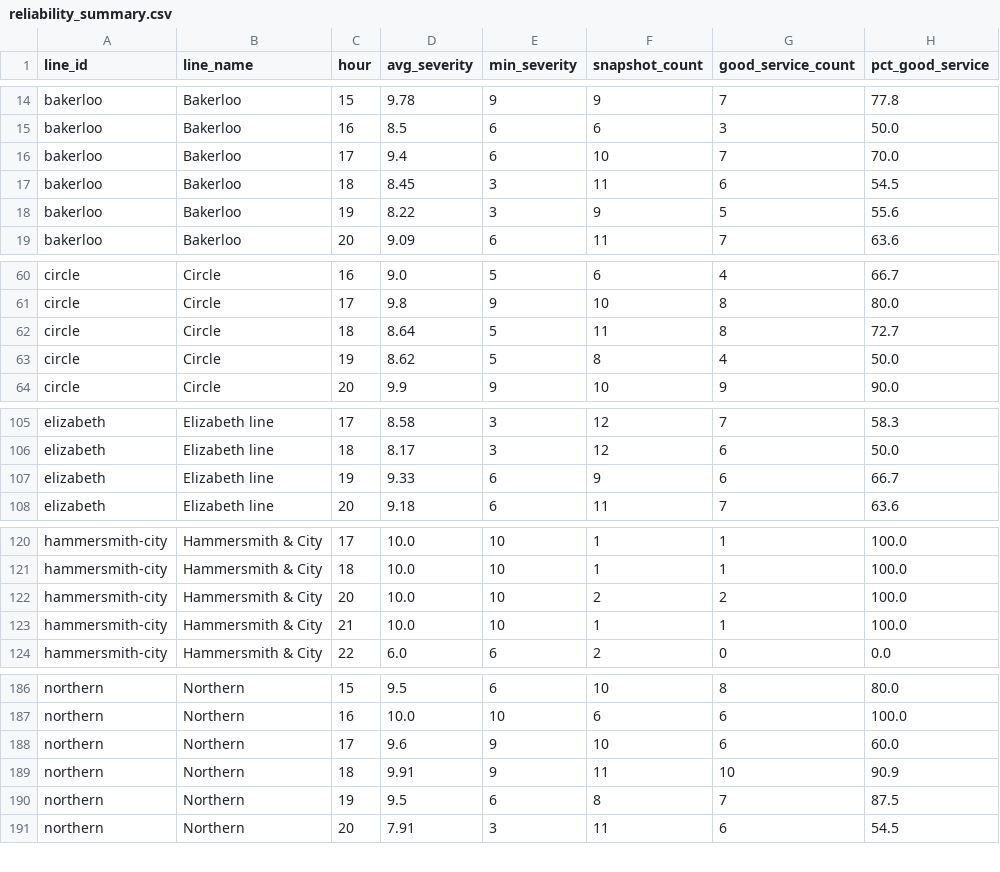
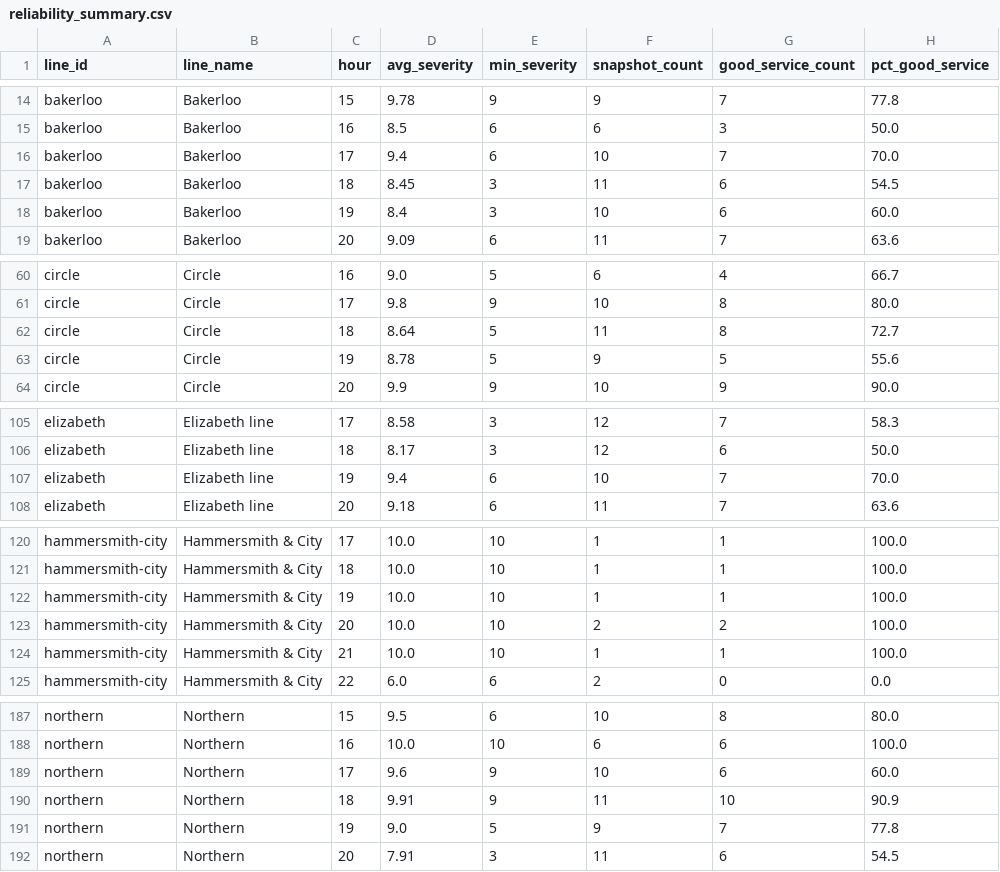
Before and after one commit to AbdulmalikAdam27/tfl-reliability-dashboard, a CSV file: data/reliability_summary.csv, drawn as a sheet; only a part is shown, gaps mark what is left out; the diff covers the shown part only.

```diff
--- a/data/reliability_summary.csv
+++ b/data/reliability_summary.csv
@@ -17,3 +17,3 @@ bakerloo,Bakerloo,17,9.4,6,10,7,70.0
 bakerloo,Bakerloo,18,8.45,3,11,6,54.5
-bakerloo,Bakerloo,19,8.22,3,9,5,55.6
+bakerloo,Bakerloo,19,8.4,3,10,6,60.0
 bakerloo,Bakerloo,20,9.09,6,11,7,63.6
@@ -62,3 +62,3 @@ circle,Circle,17,9.8,9,10,8,80.0
 circle,Circle,18,8.64,5,11,8,72.7
-circle,Circle,19,8.62,5,8,4,50.0
+circle,Circle,19,8.78,5,9,5,55.6
 circle,Circle,20,9.9,9,10,9,90.0
@@ -106,3 +106,3 @@ elizabeth,Elizabeth line,17,8.58,3,12,7,58.3
 elizabeth,Elizabeth line,18,8.17,3,12,6,50.0
-elizabeth,Elizabeth line,19,9.33,6,9,6,66.7
+elizabeth,Elizabeth line,19,9.4,6,10,7,70.0
 elizabeth,Elizabeth line,20,9.18,6,11,7,63.6
@@ -121,2 +121,3 @@ hammersmith-city,Hammersmith & City,17,10.0,10,1,1,100.0
 hammersmith-city,Hammersmith & City,18,10.0,10,1,1,100.0
+hammersmith-city,Hammersmith & City,19,10.0,10,1,1,100.0
 hammersmith-city,Hammersmith & City,20,10.0,10,2,2,100.0
@@ -189,3 +190,3 @@ northern,Northern,17,9.6,9,10,6,60.0
 northern,Northern,18,9.91,9,11,10,90.9
-northern,Northern,19,9.5,6,8,7,87.5
+northern,Northern,19,9.0,5,9,7,77.8
 northern,Northern,20,7.91,3,11,6,54.5
```
Also changed, not shown: 20 edited cells elsewhere in this file, data/arrivals_summary.csv, data/line_status.csv.
